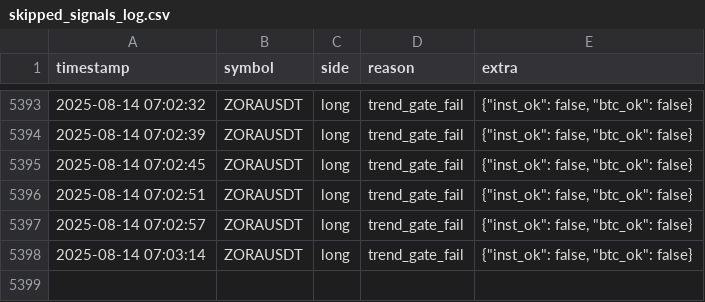
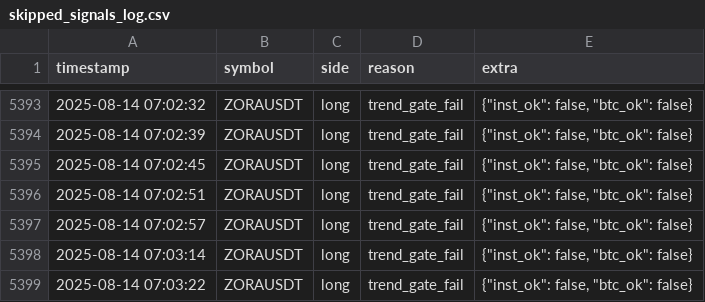
Before and after one commit to brybarrett/crypto-signals, a CSV file: skipped_signals_log.csv, drawn as a sheet; only a part is shown, gaps mark what is left out.

Commit message:
append skipped ZORAUSDT long (trend_gate_fail)

```diff
--- a/skipped_signals_log.csv
+++ b/skipped_signals_log.csv
@@ -5398 +5398,2 @@ timestamp,symbol,side,reason,extra
 2025-08-14 07:03:14,ZORAUSDT,long,trend_gate_fail,"{""inst_ok"": false, ""btc_ok"": false}"
+2025-08-14 07:03:22,ZORAUSDT,long,trend_gate_fail,"{""inst_ok"": false, ""btc_ok"": false}"
```
